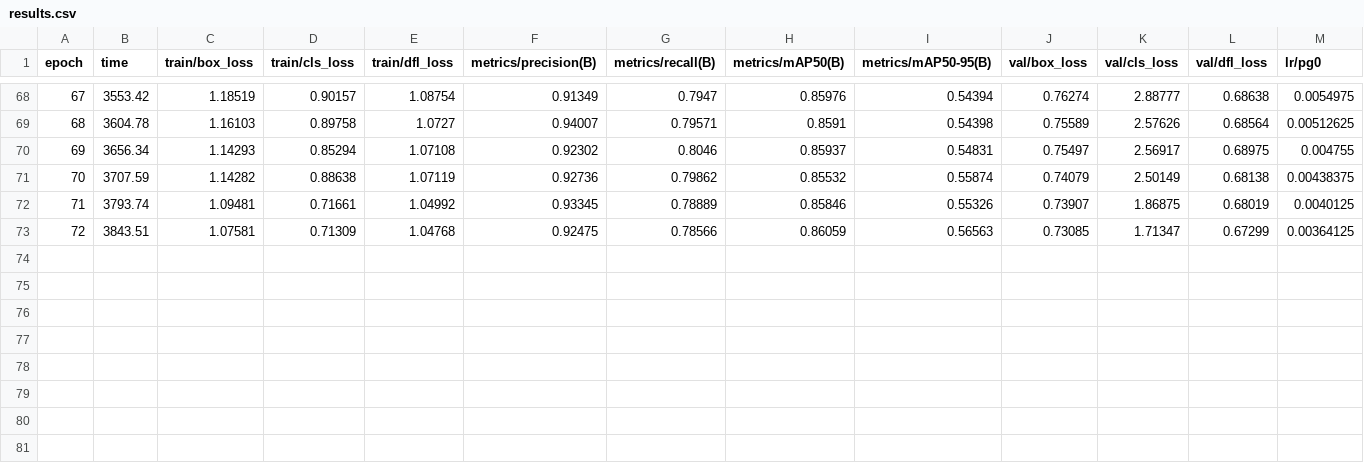
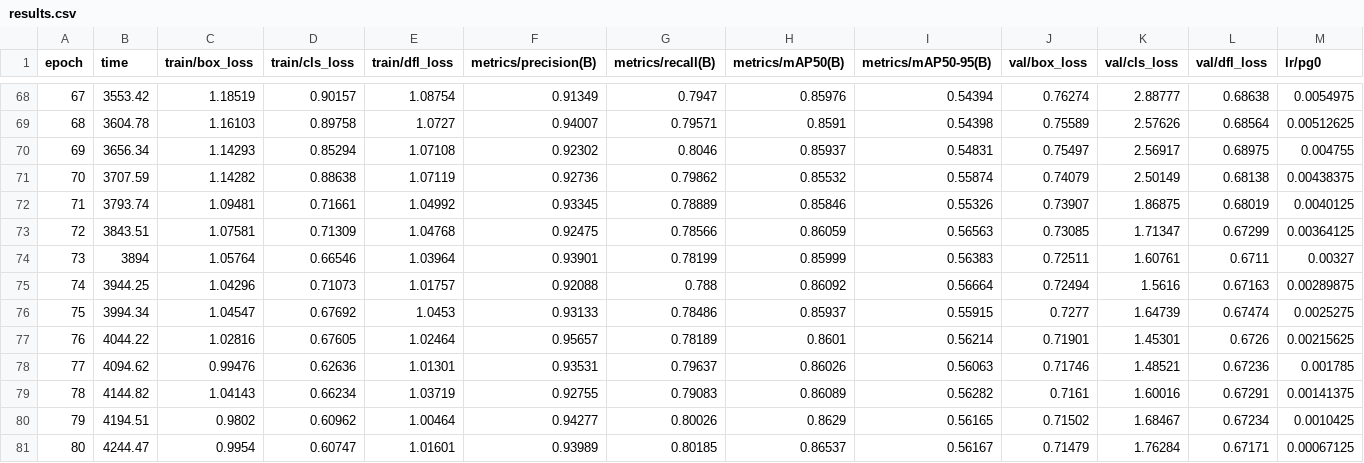
Before and after one commit to IamOumarIbrahim/pruning-missed-detection, a CSV file: models/codesign/yolo11n_160_pruned70/seed_73/train/results.csv, drawn as a sheet; only a part is shown, gaps mark what is left out; rows hold the shown columns only; the diff names each change by its address in the sheet, - before the commit and + after, or states it on an @@ line.

```diff
--- a/models/codesign/yolo11n_160_pruned70/seed_73/train/results.csv
+++ b/models/codesign/yolo11n_160_pruned70/seed_73/train/results.csv
+row 74: 73 | 3894 | 1.05764 | 0.66546 | 1.03964 | 0.93901 | 0.78199 | 0.85999 | 0.56383 | 0.72511 | 1.60761 | 0.6711 | 0.00327
+row 75: 74 | 3944.25 | 1.04296 | 0.71073 | 1.01757 | 0.92088 | 0.788 | 0.86092 | 0.56664 | 0.72494 | 1.5616 | 0.67163 | 0.00289875
+row 76: 75 | 3994.34 | 1.04547 | 0.67692 | 1.0453 | 0.93133 | 0.78486 | 0.85937 | 0.55915 | 0.7277 | 1.64739 | 0.67474 | 0.0025275
+row 77: 76 | 4044.22 | 1.02816 | 0.67605 | 1.02464 | 0.95657 | 0.78189 | 0.8601 | 0.56214 | 0.71901 | 1.45301 | 0.6726 | 0.00215625
+row 78: 77 | 4094.62 | 0.99476 | 0.62636 | 1.01301 | 0.93531 | 0.79637 | 0.86026 | 0.56063 | 0.71746 | 1.48521 | 0.67236 | 0.001785
+row 79: 78 | 4144.82 | 1.04143 | 0.66234 | 1.03719 | 0.92755 | 0.79083 | 0.86089 | 0.56282 | 0.7161 | 1.60016 | 0.67291 | 0.00141375
+row 80: 79 | 4194.51 | 0.9802 | 0.60962 | 1.00464 | 0.94277 | 0.80026 | 0.8629 | 0.56165 | 0.71502 | 1.68467 | 0.67234 | 0.0010425
+row 81: 80 | 4244.47 | 0.9954 | 0.60747 | 1.01601 | 0.93989 | 0.80185 | 0.86537 | 0.56167 | 0.71479 | 1.76284 | 0.67171 | 0.00067125
```
Also changed, not shown: results/codesign_benchmark.csv, 21 other files.
